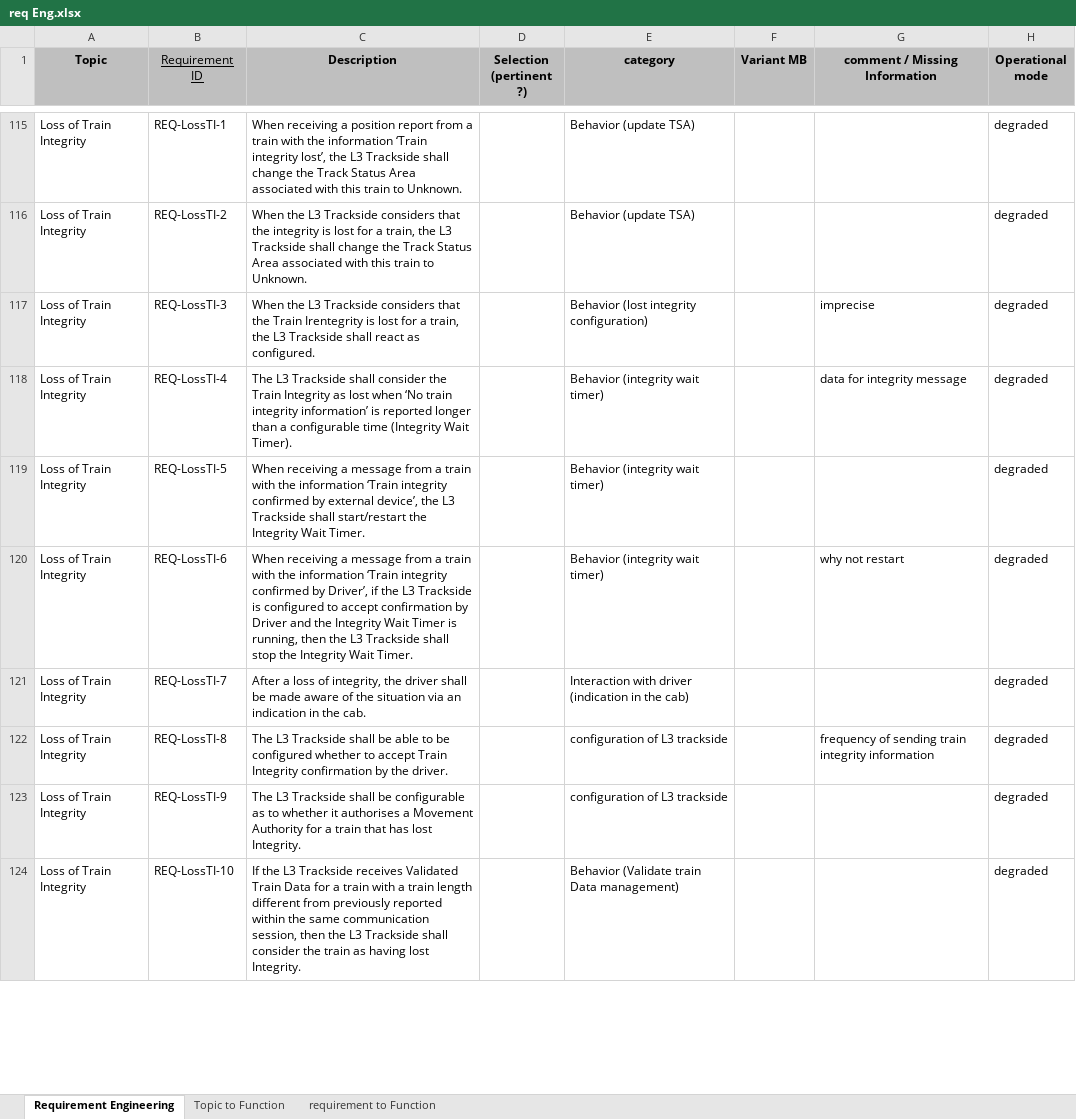
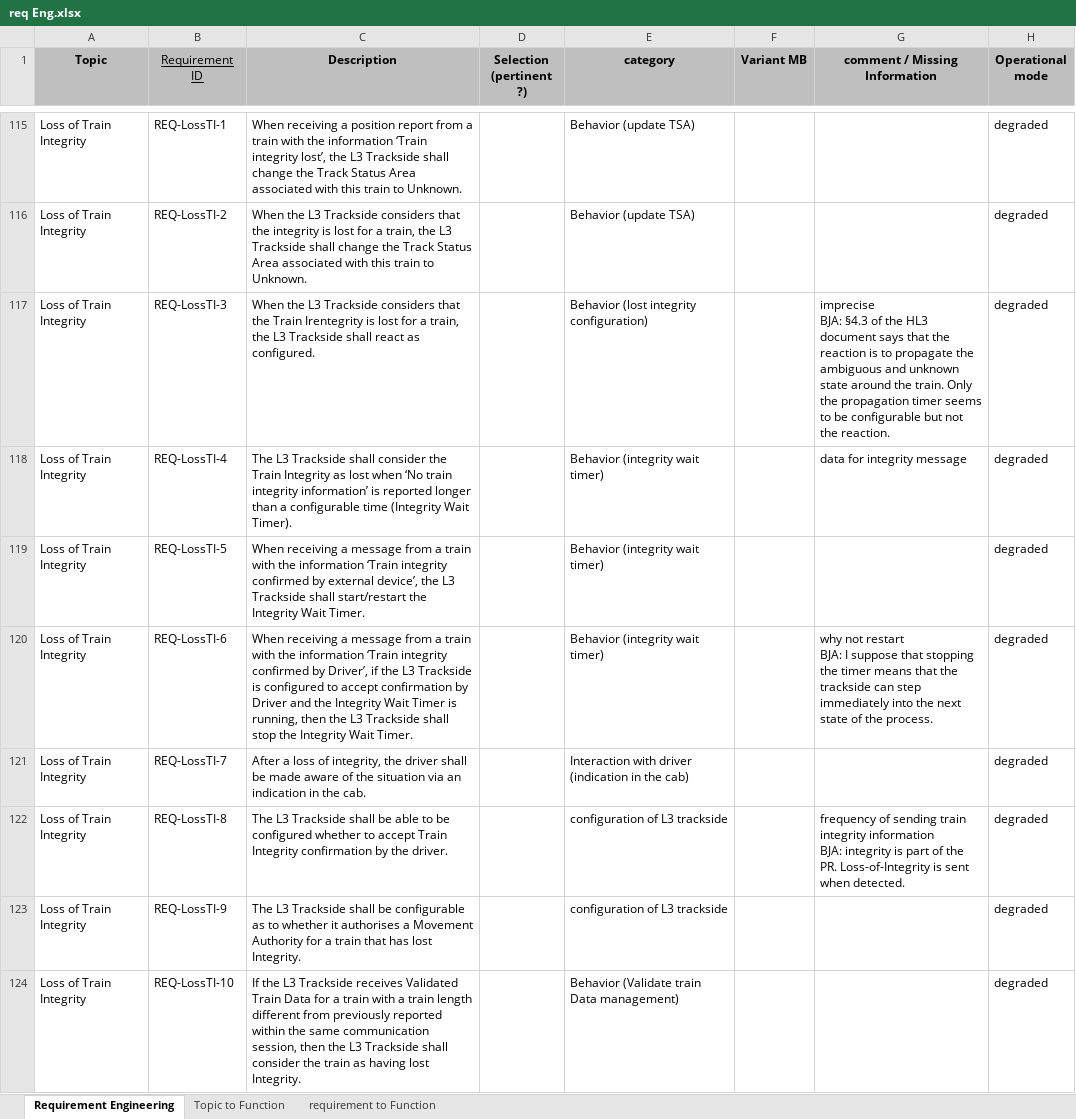
Before and after one commit to stefanomarrone/performingrail, an Excel workbook: WP2-requirement docs/req Eng.xlsx, sheet Requirement Engineering, drawn as a sheet; only a part is shown, gaps mark what is left out; values as stored, in another font and other column widths than the file's, no borders; charts and pictures not drawn; ↵ is a line break in a cell; the diff covers the shown part only; the diff names each change by its address in the sheet, - before the commit and + after, or states it on an @@ line.

Commit message:
commented on Excel sheet Req. engineering column G

```diff
--- a/WP2-requirement docs/req Eng.xlsx (sheet Requirement Engineering)
+++ b/WP2-requirement docs/req Eng.xlsx (sheet Requirement Engineering)
-G117 (comment / Missing Information): imprecise
+G117 (comment / Missing Information): imprecise ↵ BJA: §4.3 of the HL3 document says that the reaction is to propagate the ambiguous and unknown state around the train. Only the propagation timer seems to be configurable but not the reaction.
-G120 (comment / Missing Information): …not restart
+G120 (comment / Missing Information): …not restart ↵ BJA: I suppose that stopping the timer means that the trackside can step immediately into the next state of the process.
-G122 (comment / Missing Information): …integrity information
+G122 (comment / Missing Information): …integrity information ↵ BJA: integrity is part of the PR. Loss-of-Integrity is sent when detected.
```
Also changed, not shown: 31 edited cells elsewhere in this sheet, charts or pictures.
